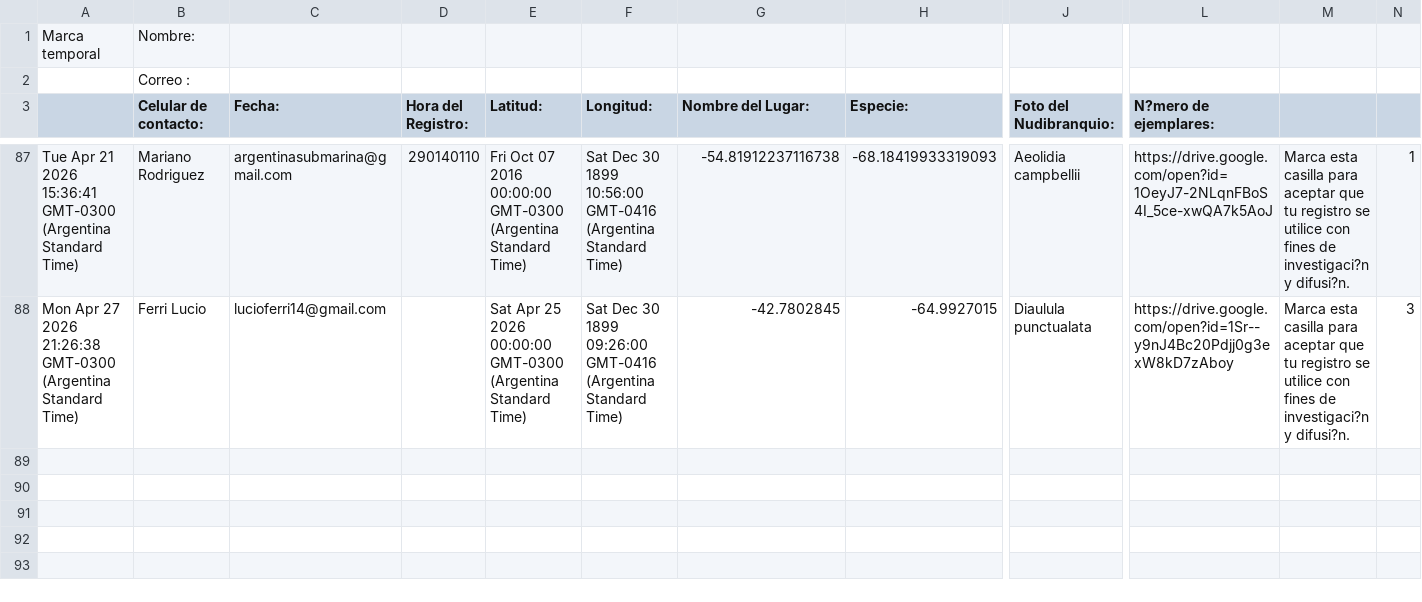
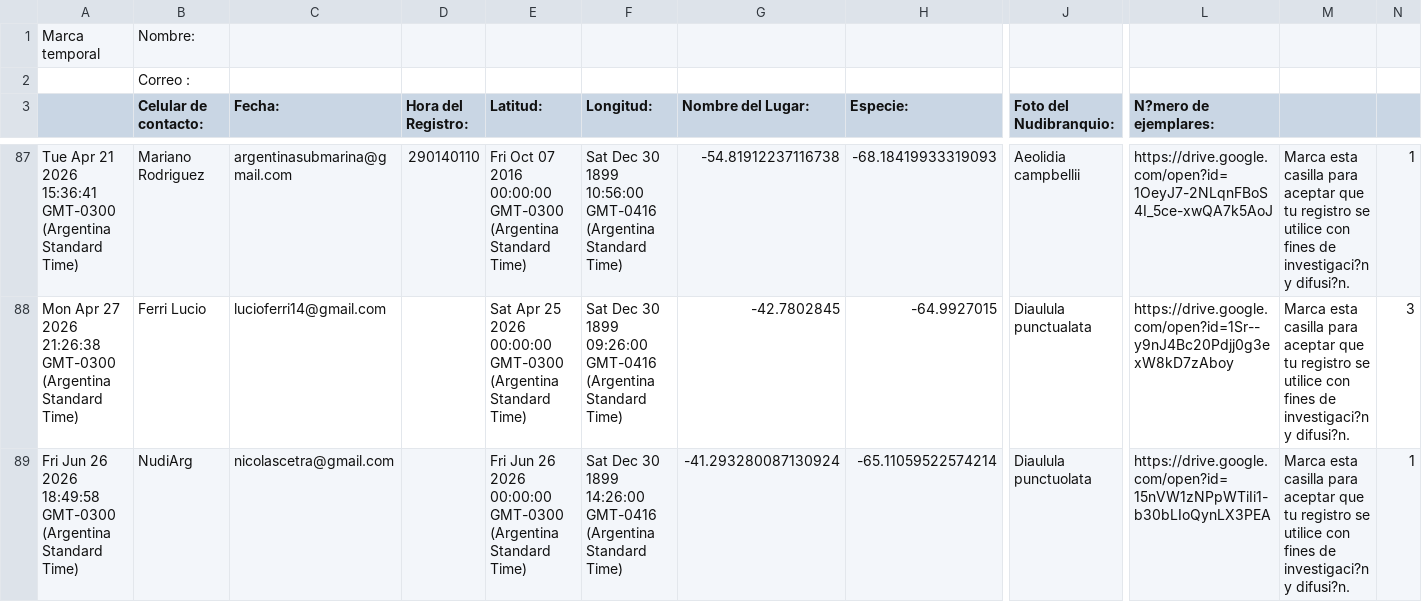
Before and after one commit to NudiArg/MapaNudiArg, a CSV file: registros_nudibranquios.csv, drawn as a sheet; only a part is shown, gaps mark what is left out; rows hold the shown columns only; the diff names each change by its address in the sheet, - before the commit and + after, or states it on an @@ line.

Commit message:
Actualización automática desde Google Sheets

```diff
--- a/registros_nudibranquios.csv
+++ b/registros_nudibranquios.csv
+row 89: Fri Jun 26 2026 18:49:58 GMT-0300 (Argentina Standard Time) | NudiArg | nicolascetra@gmail.com |  | Fri Jun 26 2026 00:00:00 GMT-0300 (Argentina Standard Time) | Sat Dec 30 1899 14:26:00 GMT-0416 (Argentina Standard Time) | -41.293280087130924 | -65.11059522574214 | Diaulula punctuolata | https://drive.google.com/open?id=15nVW1zNPpWTiIi1-b30bLIoQynLX3PEA | Marca esta casilla para aceptar que tu registro se utilice con fines de investigaci?n y difusi?n. | 1
```
